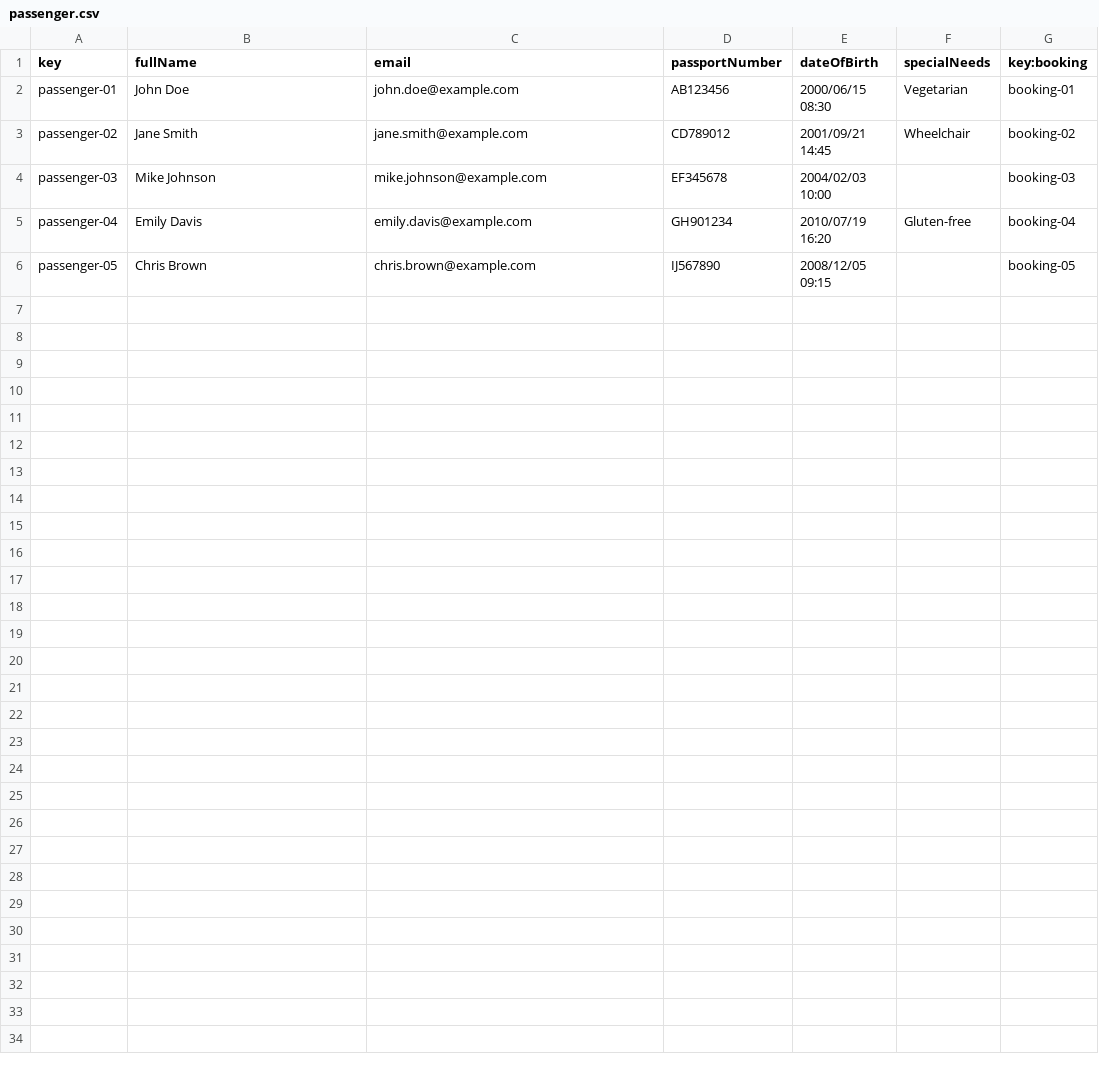
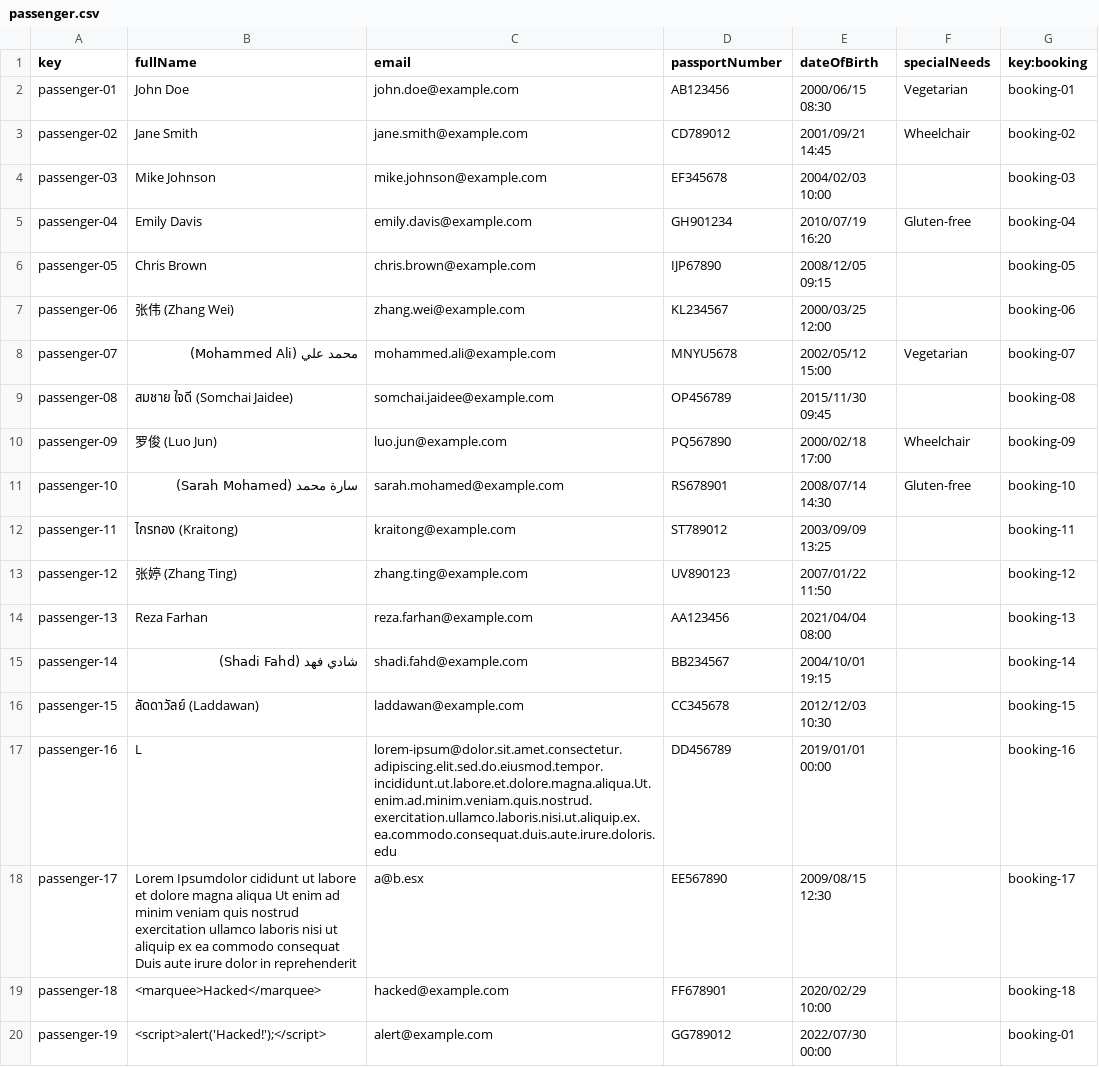
Before and after one commit to DP2-C1-027/AirNav-Logistics-C3, a CSV file: src/main/resources/WEB-INF/data/sample/passenger.csv, drawn as a sheet.

```diff
--- a/src/main/resources/WEB-INF/data/sample/passenger.csv
+++ b/src/main/resources/WEB-INF/data/sample/passenger.csv
@@ -5,2 +5,16 @@ passenger-03,Mike Johnson,mike.johnson@example.com,EF345678,2004/02/03 10:00,,bo
 passenger-04,Emily Davis,emily.davis@example.com,GH901234,2010/07/19 16:20,Gluten-free,booking-04
-passenger-05,Chris Brown,chris.brown@example.com,IJ567890,2008/12/05 09:15,,booking-05
+passenger-05,Chris Brown,chris.brown@example.com,IJP67890,2008/12/05 09:15,,booking-05
+passenger-06,张伟 (Zhang Wei),zhang.wei@example.com,KL234567,2000/03/25 12:00,,booking-06
+passenger-07,محمد علي (Mohammed Ali),mohammed.ali@example.com,MNYU5678,2002/05/12 15:00,Vegetarian,booking-07
+passenger-08,สมชาย ใจดี (Somchai Jaidee),somchai.jaidee@example.com,OP456789,2015/11/30 09:45,,booking-08
+passenger-09,罗俊 (Luo Jun),luo.jun@example.com,PQ567890,2000/02/18 17:00,Wheelchair,booking-09
+passenger-10,سارة محمد (Sarah Mohamed),sarah.mohamed@example.com,RS678901,2008/07/14 14:30,Gluten-free,booking-10
+passenger-11,ไกรทอง (Kraitong),kraitong@example.com,ST789012,2003/09/09 13:25,,booking-11
+passenger-12,张婷 (Zhang Ting),zhang.ting@example.com,UV890123,2007/01/22 11:50,,booking-12
+passenger-13,Reza Farhan,reza.farhan@example.com,AA123456,2021/04/04 08:00,,booking-13
+passenger-14,شادي فهد (Shadi Fahd),shadi.fahd@example.com,BB234567,2004/10/01 19:15,,booking-14
+passenger-15,ลัดดาวัลย์ (Laddawan),laddawan@example.com,CC345678,2012/12/03 10:30,,booking-15
+passenger-16,L,lorem-ipsum@dolor.sit.amet.consectetur.adipiscing.elit.sed.do.eiusmod.tempor.incididunt.ut.labore.et.dolore.magna.aliqua.Ut.enim.ad.minim.veniam.quis.nostrud.exercitation.ullamco.laboris.nisi.ut.aliquip.ex.ea.commodo.consequat.duis.aute.irure.doloris.edu,DD456789,2019/01/01 00:00,,booking-16
+passenger-17,Lorem Ipsumdolor cididunt ut labore et dolore magna aliqua Ut enim ad minim veniam quis nostrud exercitation ullamco laboris nisi ut aliquip ex ea commodo consequat Duis aute irure dolor in reprehenderit,a@b.esx,EE567890,2009/08/15 12:30,,booking-17
+passenger-18,<marquee>Hacked</marquee>,hacked@example.com,FF678901,2020/02/29 10:00,,booking-18
+passenger-19,<script>alert('Hacked!');</script>,alert@example.com,GG789012,2022/07/30 00:00,,booking-01
```
Also changed, not shown: src/main/resources/WEB-INF/data/sample/booking.csv, src/main/resources/WEB-INF/data/sample/customers.csv, 1 other file.
